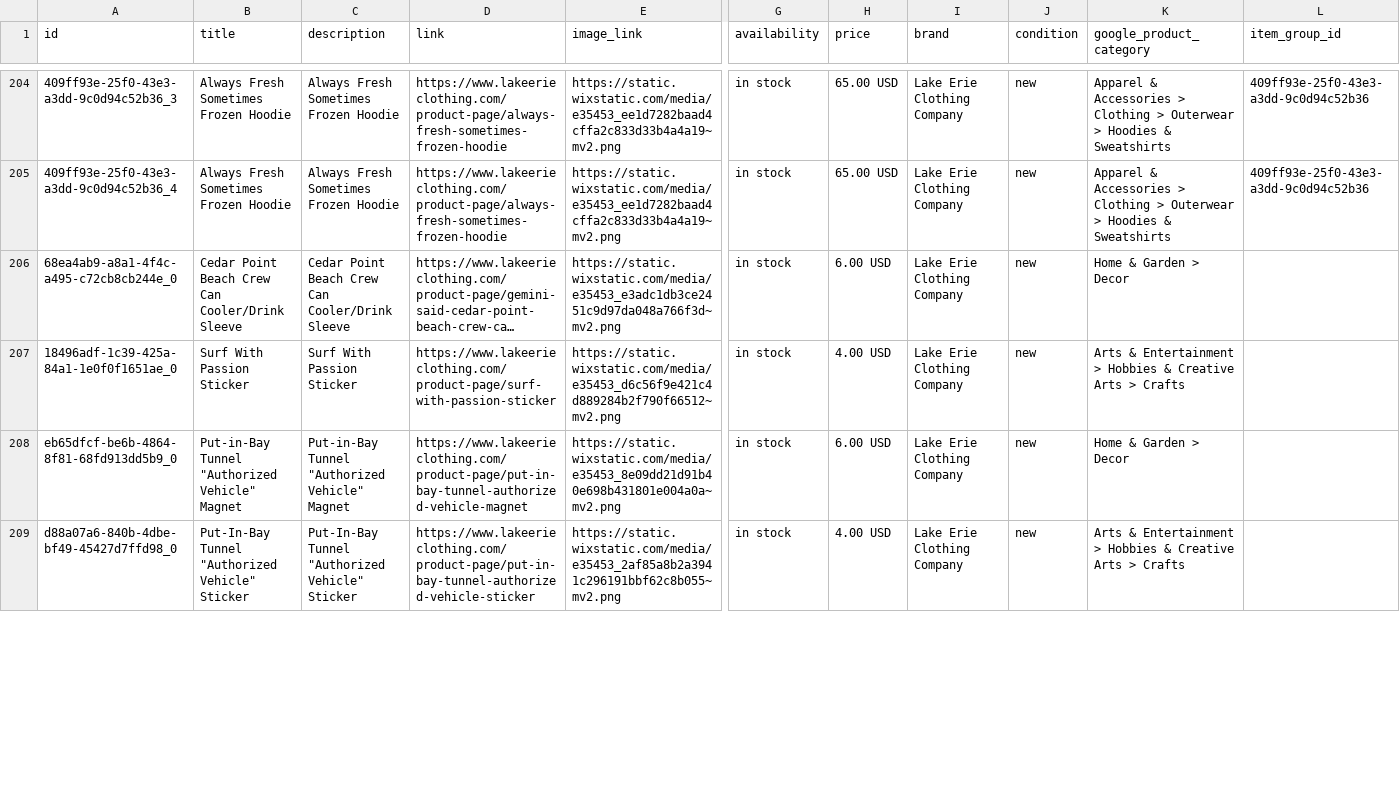
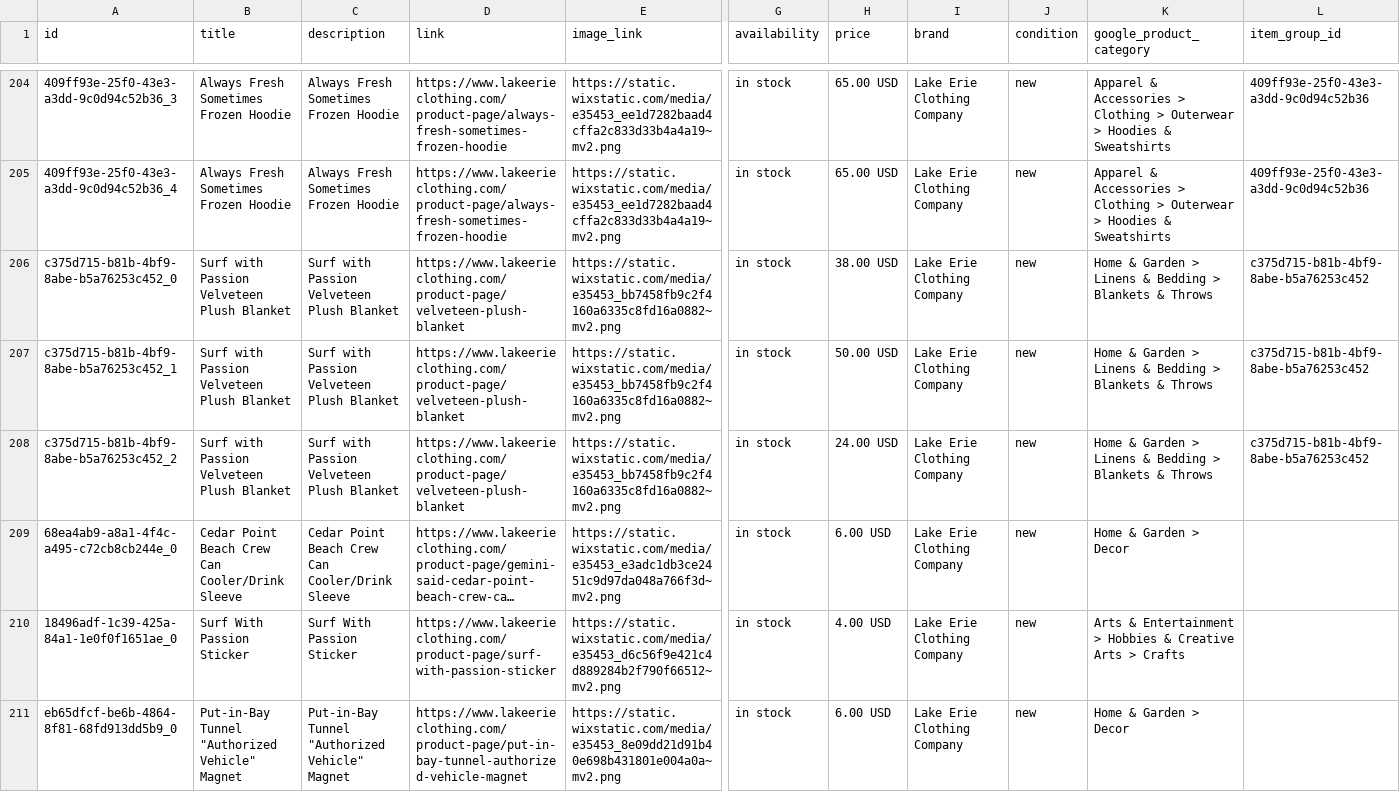
Before and after one commit to pharleg/lecc-google-merchant-feed, a TSV file: google_feed.tsv, drawn as a sheet; only a part is shown, gaps mark what is left out; the shorter side is filled out with more unchanged rows; long unchanged cells end in …; rows hold the shown columns only; the diff covers the shown part only; the diff names each change by its address in the sheet, - before the commit and + after, or states it on an @@ line.

```diff
--- a/google_feed.tsv
+++ b/google_feed.tsv
+row 206: c375d715-b81b-4bf9-8abe-b5a76253c452_0 | Surf with Passion Velveteen Plush Blanket | Surf with Passion Velveteen Plush Blanket | https://www.lakeerieclothing.com/product-page/velveteen-plush-blanket | https://static.wixstatic.com/media/e35453_bb7458fb9c2f4160a6335c8fd16a0882~mv2.png | in stock | 38.00 USD | Lake Erie Clothing Company | new | Home & Garden > Linens & Bedding > Blankets & Throws | c375d715-b81b-4bf9-8abe-b5a76253c452
+row 207: c375d715-b81b-4bf9-8abe-b5a76253c452_1 | Surf with Passion Velveteen Plush Blanket | Surf with Passion Velveteen Plush Blanket | https://www.lakeerieclothing.com/product-page/velveteen-plush-blanket | https://static.wixstatic.com/media/e35453_bb7458fb9c2f4160a6335c8fd16a0882~mv2.png | in stock | 50.00 USD | Lake Erie Clothing Company | new | Home & Garden > Linens & Bedding > Blankets & Throws | c375d715-b81b-4bf9-8abe-b5a76253c452
+row 208: c375d715-b81b-4bf9-8abe-b5a76253c452_2 | Surf with Passion Velveteen Plush Blanket | Surf with Passion Velveteen Plush Blanket | https://www.lakeerieclothing.com/product-page/velveteen-plush-blanket | https://static.wixstatic.com/media/e35453_bb7458fb9c2f4160a6335c8fd16a0882~mv2.png | in stock | 24.00 USD | Lake Erie Clothing Company | new | Home & Garden > Linens & Bedding > Blankets & Throws | c375d715-b81b-4bf9-8abe-b5a76253c452
```
Also changed, not shown: 1 removed row elsewhere in this file.
